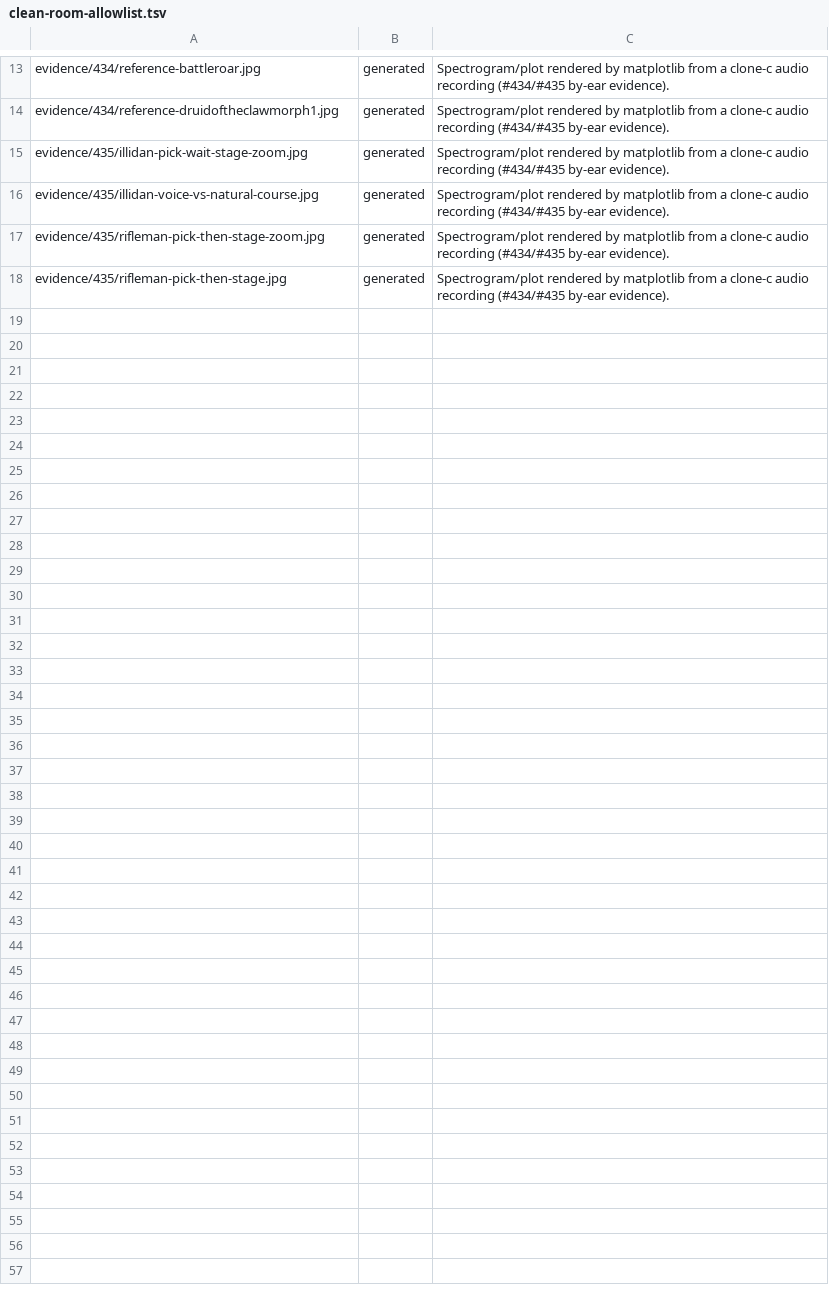
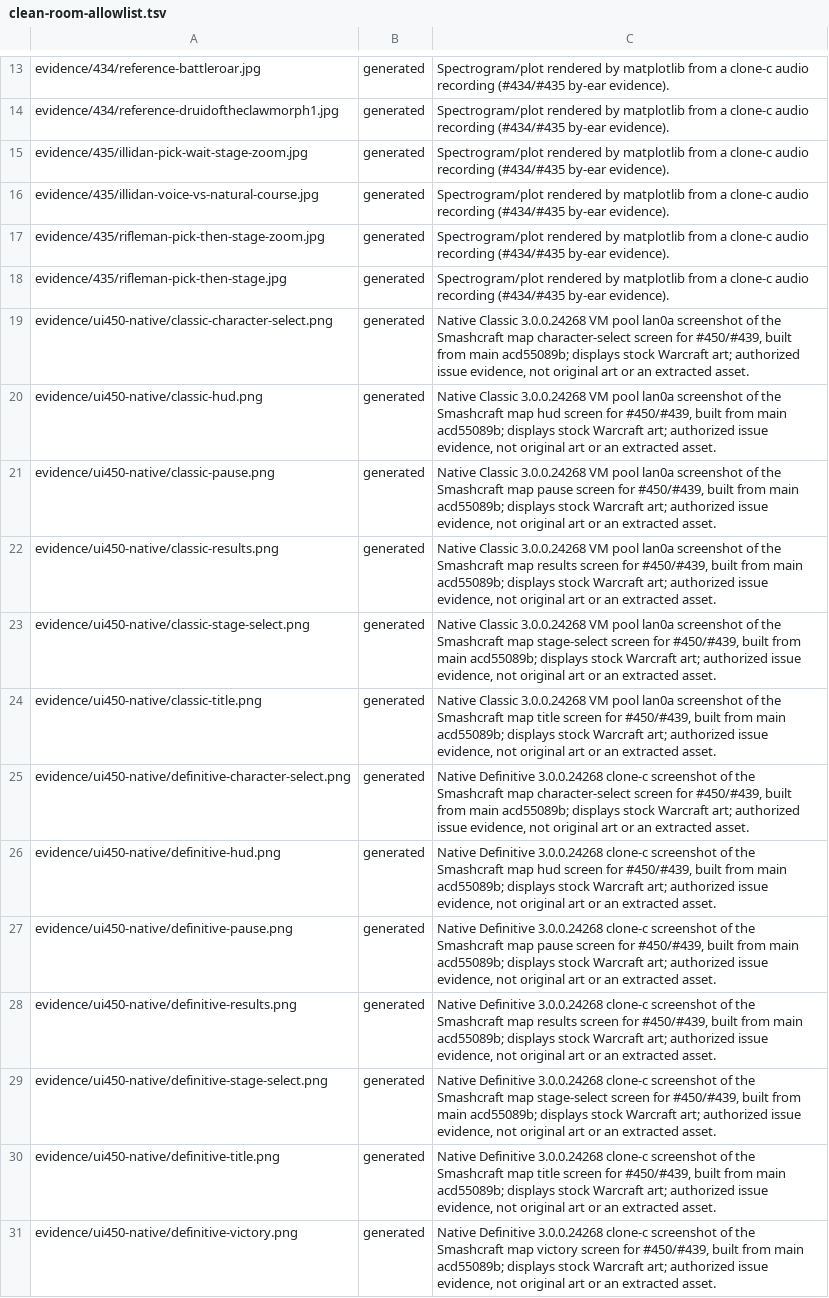
Before and after one commit to tompassarelli/makgora, a TSV file: clean-room-allowlist.tsv, drawn as a sheet; only a part is shown, gaps mark what is left out; the diff names each change by its address in the sheet, - before the commit and + after, or states it on an @@ line.

Commit message:
Attach #450/#439 native six-screen captures (Definitive clone-c, Classic VM pool)

```diff
--- a/clean-room-allowlist.tsv
+++ b/clean-room-allowlist.tsv
+row 19: evidence/ui450-native/classic-character-select.png | generated | Native Classic 3.0.0.24268 VM pool lan0a screenshot of the Smashcraft map character-select screen for #450/#439, built from main acd55089b; displays stock Warcraft art; authorized issue evidence, not original art or an extracted asset.
+row 20: evidence/ui450-native/classic-hud.png | generated | Native Classic 3.0.0.24268 VM pool lan0a screenshot of the Smashcraft map hud screen for #450/#439, built from main acd55089b; displays stock Warcraft art; authorized issue evidence, not original art or an extracted asset.
+row 21: evidence/ui450-native/classic-pause.png | generated | Native Classic 3.0.0.24268 VM pool lan0a screenshot of the Smashcraft map pause screen for #450/#439, built from main acd55089b; displays stock Warcraft art; authorized issue evidence, not original art or an extracted asset.
+row 22: evidence/ui450-native/classic-results.png | generated | Native Classic 3.0.0.24268 VM pool lan0a screenshot of the Smashcraft map results screen for #450/#439, built from main acd55089b; displays stock Warcraft art; authorized issue evidence, not original art or an extracted asset.
+row 23: evidence/ui450-native/classic-stage-select.png | generated | Native Classic 3.0.0.24268 VM pool lan0a screenshot of the Smashcraft map stage-select screen for #450/#439, built from main acd55089b; displays stock Warcraft art; authorized issue evidence, not original art or an extracted asset.
+row 24: evidence/ui450-native/classic-title.png | generated | Native Classic 3.0.0.24268 VM pool lan0a screenshot of the Smashcraft map title screen for #450/#439, built from main acd55089b; displays stock Warcraft art; authorized issue evidence, not original art or an extracted asset.
+row 25: evidence/ui450-native/definitive-character-select.png | generated | Native Definitive 3.0.0.24268 clone-c screenshot of the Smashcraft map character-select screen for #450/#439, built from main acd55089b; displays stock Warcraft art; authorized issue evidence, not original art or an extracted asset.
+row 26: evidence/ui450-native/definitive-hud.png | generated | Native Definitive 3.0.0.24268 clone-c screenshot of the Smashcraft map hud screen for #450/#439, built from main acd55089b; displays stock Warcraft art; authorized issue evidence, not original art or an extracted asset.
+row 27: evidence/ui450-native/definitive-pause.png | generated | Native Definitive 3.0.0.24268 clone-c screenshot of the Smashcraft map pause screen for #450/#439, built from main acd55089b; displays stock Warcraft art; authorized issue evidence, not original art or an extracted asset.
+row 28: evidence/ui450-native/definitive-results.png | generated | Native Definitive 3.0.0.24268 clone-c screenshot of the Smashcraft map results screen for #450/#439, built from main acd55089b; displays stock Warcraft art; authorized issue evidence, not original art or an extracted asset.
+row 29: evidence/ui450-native/definitive-stage-select.png | generated | Native Definitive 3.0.0.24268 clone-c screenshot of the Smashcraft map stage-select screen for #450/#439, built from main acd55089b; displays stock Warcraft art; authorized issue evidence, not original art or an extracted asset.
+row 30: evidence/ui450-native/definitive-title.png | generated | Native Definitive 3.0.0.24268 clone-c screenshot of the Smashcraft map title screen for #450/#439, built from main acd55089b; displays stock Warcraft art; authorized issue evidence, not original art or an extracted asset.
+row 31: evidence/ui450-native/definitive-victory.png | generated | Native Definitive 3.0.0.24268 clone-c screenshot of the Smashcraft map victory screen for #450/#439, built from main acd55089b; displays stock Warcraft art; authorized issue evidence, not original art or an extracted asset.
```
Also changed, not shown: 13 other files.
